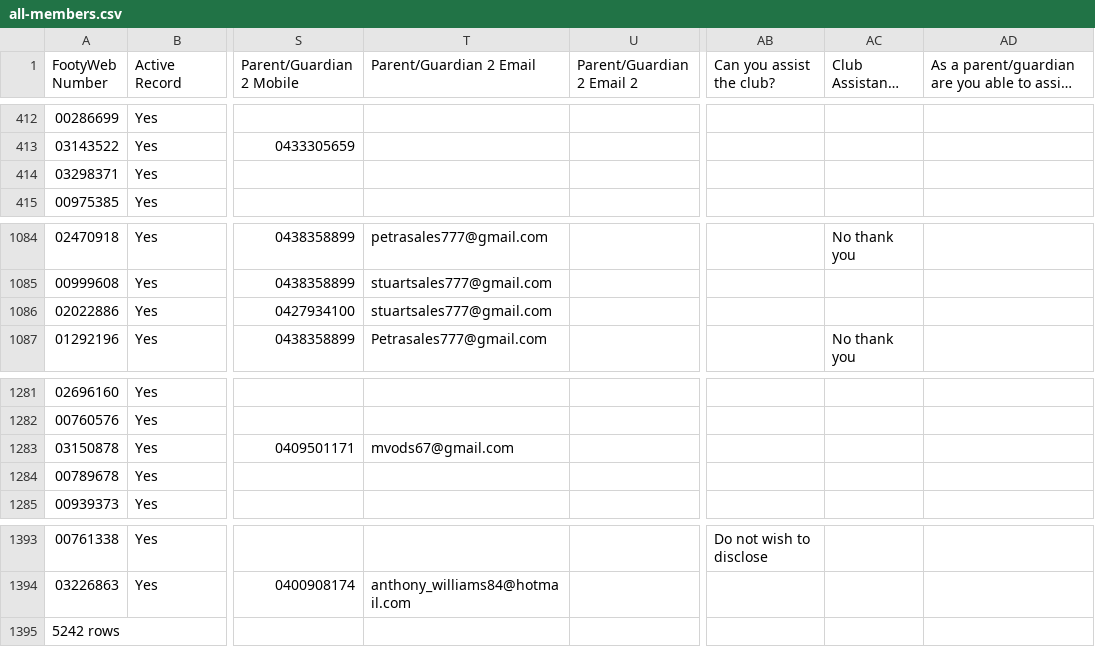
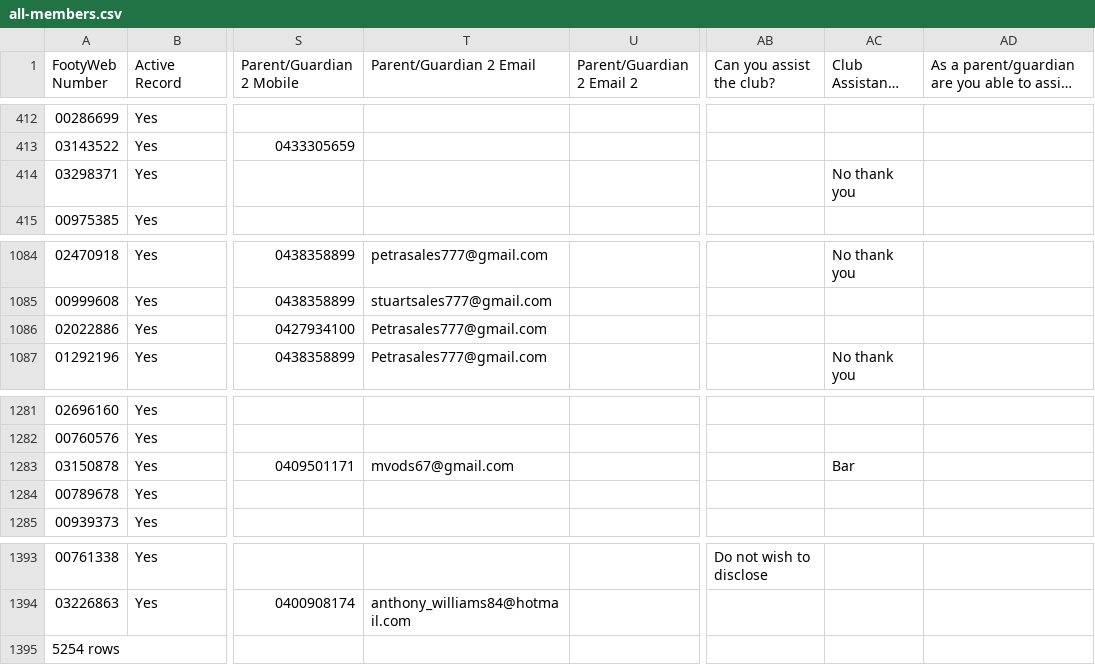
Before and after one commit to andrewcrobertson/bjfc, a CSV file: data.raw/all-members.csv, drawn as a sheet; only a part is shown, gaps mark what is left out; long unchanged cells end in …; the diff names each change by its address in the sheet, - before the commit and + after, or states it on an @@ line.

```diff
--- a/data.raw/all-members.csv
+++ b/data.raw/all-members.csv
-AC414 (Club Assistance Required): (empty)
+AC414 (Club Assistance Required): No thank you
-T1086 (Parent/Guardian 2 Email): stuartsales777@gmail.com
+T1086 (Parent/Guardian 2 Email): Petrasales777@gmail.com
-AC1283 (Club Assistance Required): (empty)
+AC1283 (Club Assistance Required): Bar
-A1395 (FootyWeb Number): 5242 rows
+A1395 (FootyWeb Number): 5254 rows
```
Also changed, not shown: data.raw/all-transactions.csv, 18 other files.
